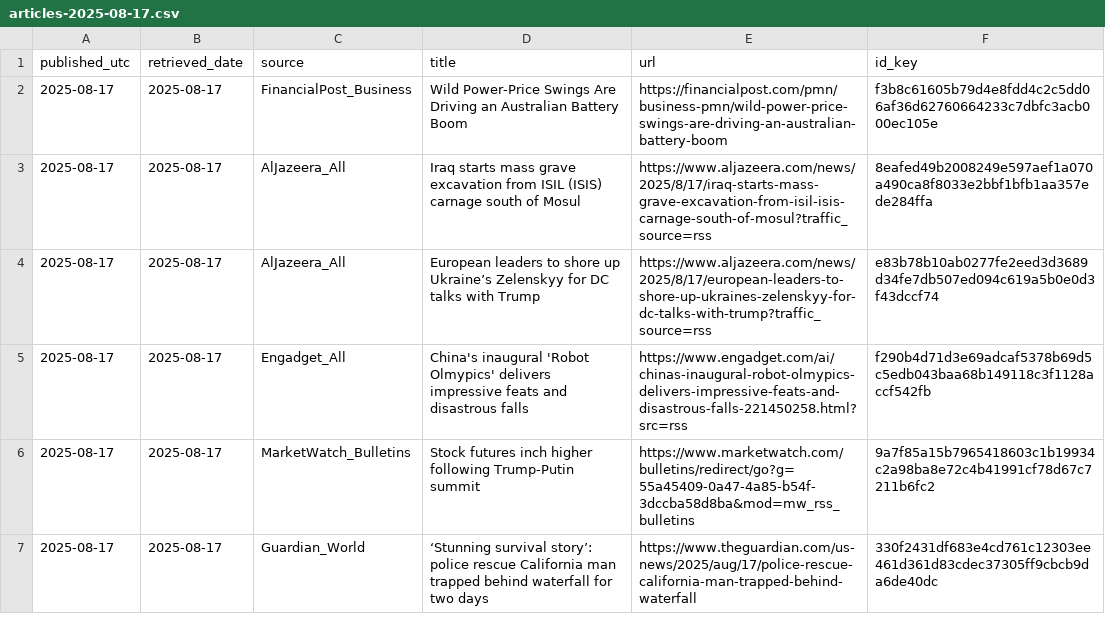
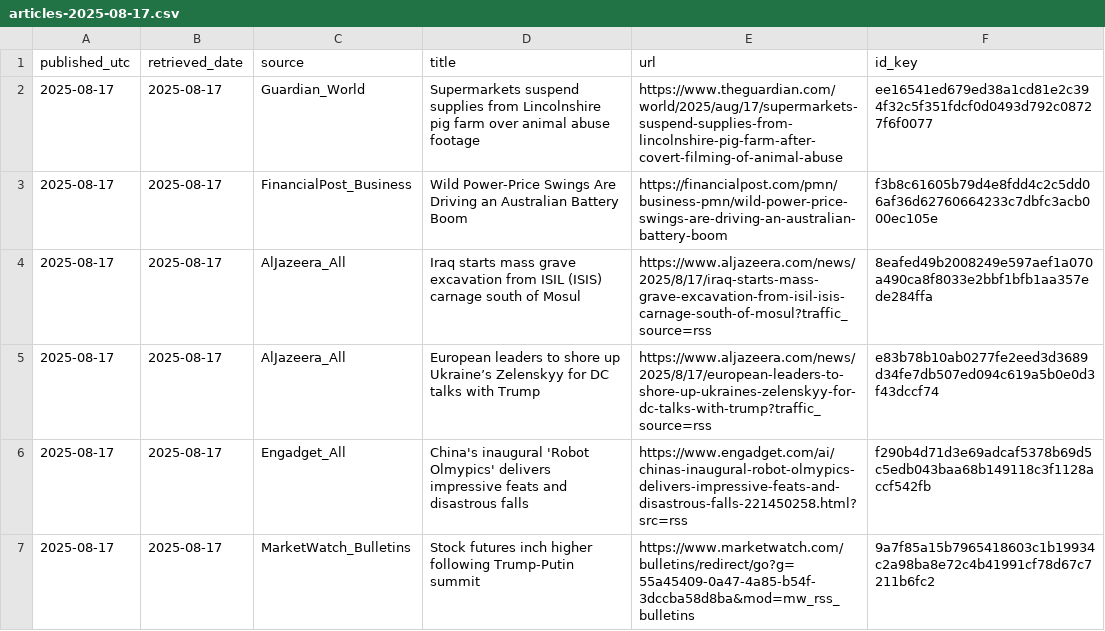
Before and after one commit to O0111lqczeadxws/rss-scanner, a CSV file: docs/archive/articles-2025-08-17.csv, drawn as a sheet; only a part is shown; the shorter side is filled out with more unchanged rows.

```diff
--- a/docs/archive/articles-2025-08-17.csv
+++ b/docs/archive/articles-2025-08-17.csv
@@ -1,2 +1,3 @@
 "published_utc","retrieved_date","source","title","url","id_key"
+"2025-08-17","2025-08-17","Guardian_World","Supermarkets suspend supplies from Lincolnshire pig farm over animal abuse footage","https://www.theguardian.com/world/2025/aug/17/supermarkets-suspend-supplies-from-lincolnshire-pig-farm-after-covert-filming-of-animal-abuse","ee16541ed679ed38a1cd81e2c394f32c5f351fdcf0d0493d792c08727f6f0077"
 "2025-08-17","2025-08-17","FinancialPost_Business","Wild Power-Price Swings Are Driving an Australian Battery Boom","https://financialpost.com/pmn/business-pmn/wild-power-price-swings-are-driving-an-australian-battery-boom","f3b8c61605b79d4e8fdd4c2c5dd06af36d62760664233c7dbfc3acb000ec105e"
```
Also changed, not shown: 5 other files.
